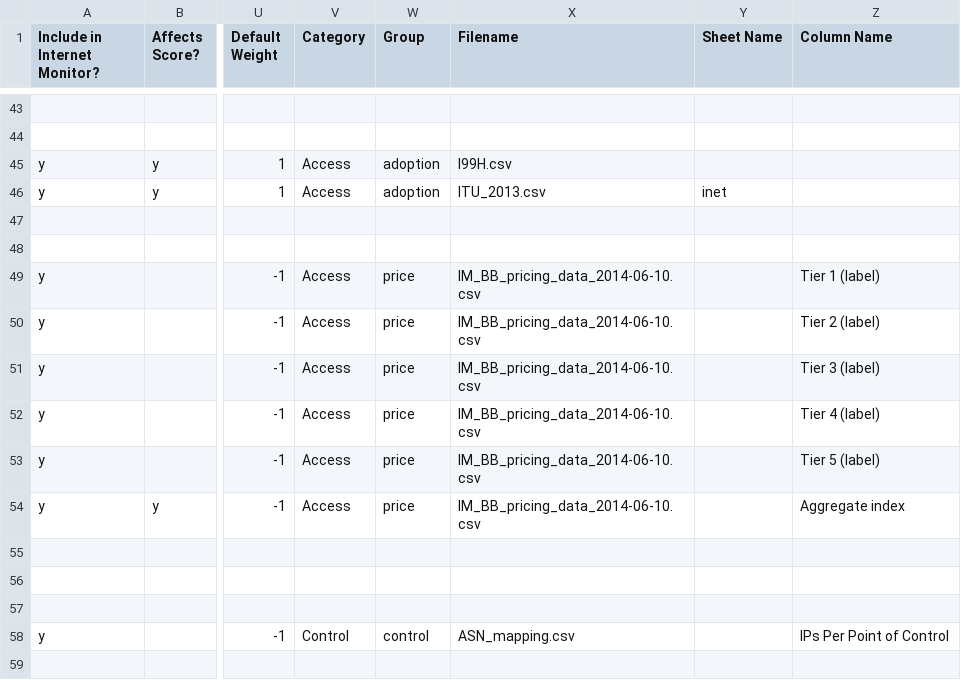
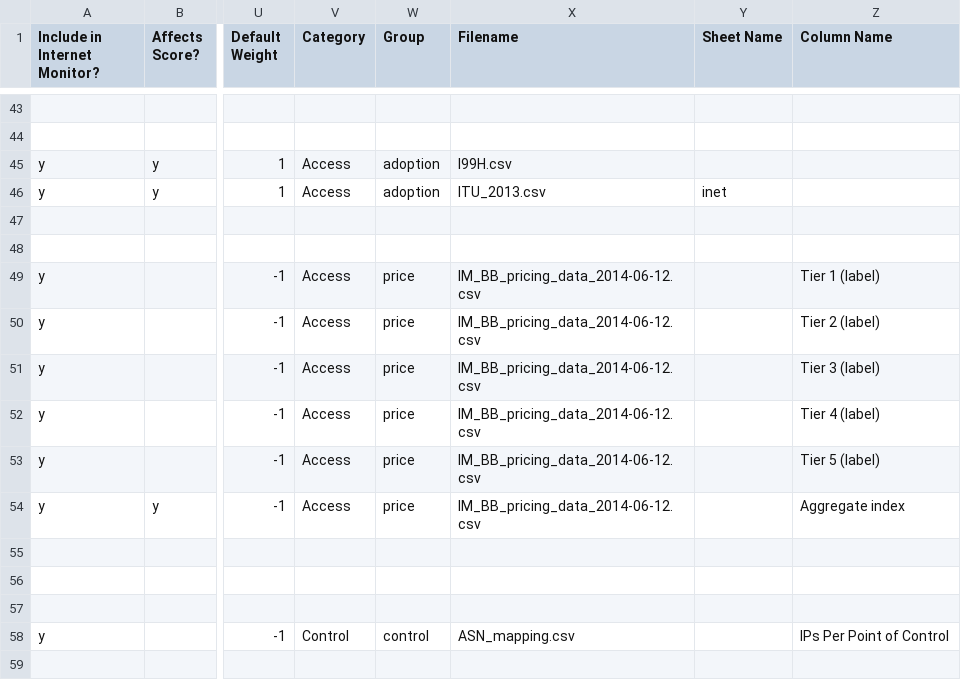
Before and after one commit to berkmancenter/internet_monitor, a CSV file: db/sources.csv, drawn as a sheet; only a part is shown, gaps mark what is left out; the diff names each change by its address in the sheet, - before the commit and + after, or states it on an @@ line.

```diff
--- a/db/sources.csv
+++ b/db/sources.csv
-X49:X54 (Filename): IM_BB_pricing_data_2014-06-10.csv
+X49:X54 (Filename): IM_BB_pricing_data_2014-06-12.csv
```
Also changed, not shown: 2 other files.
